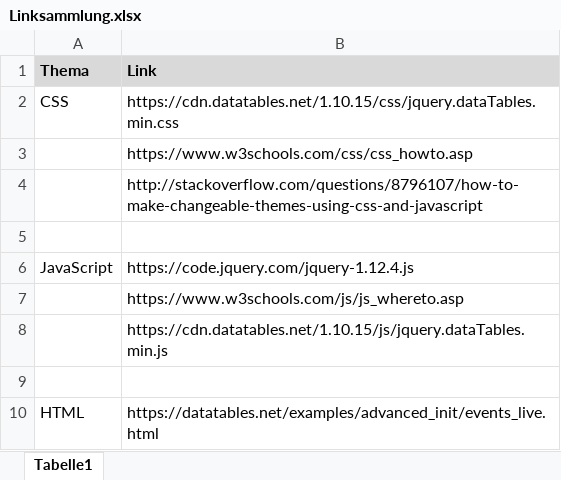
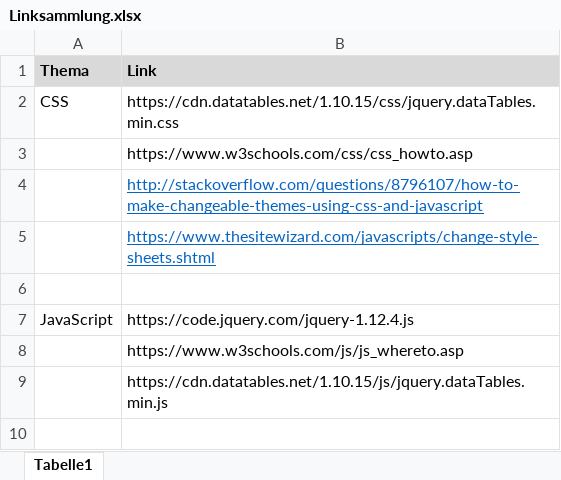
Before and after one commit to DiplomarbeitResourceManagement/Documents, an Excel workbook: Linksammlung.xlsx, sheet Tabelle1, drawn as a sheet; only a part is shown; the shorter side is filled out with more unchanged rows; values as stored, in another font and other column widths than the file's, no borders; the diff names each change by its address in the sheet, - before the commit and + after, or states it on an @@ line.

Commit message:
Change css code example

```diff
--- a/Linksammlung.xlsx (sheet Tabelle1)
+++ b/Linksammlung.xlsx (sheet Tabelle1)
@@ B4 underline: off → on, text colour: black → #0563C1 @@
+row 5:  | https://www.thesitewizard.com/javascripts/change-style-sheets.shtml
```
